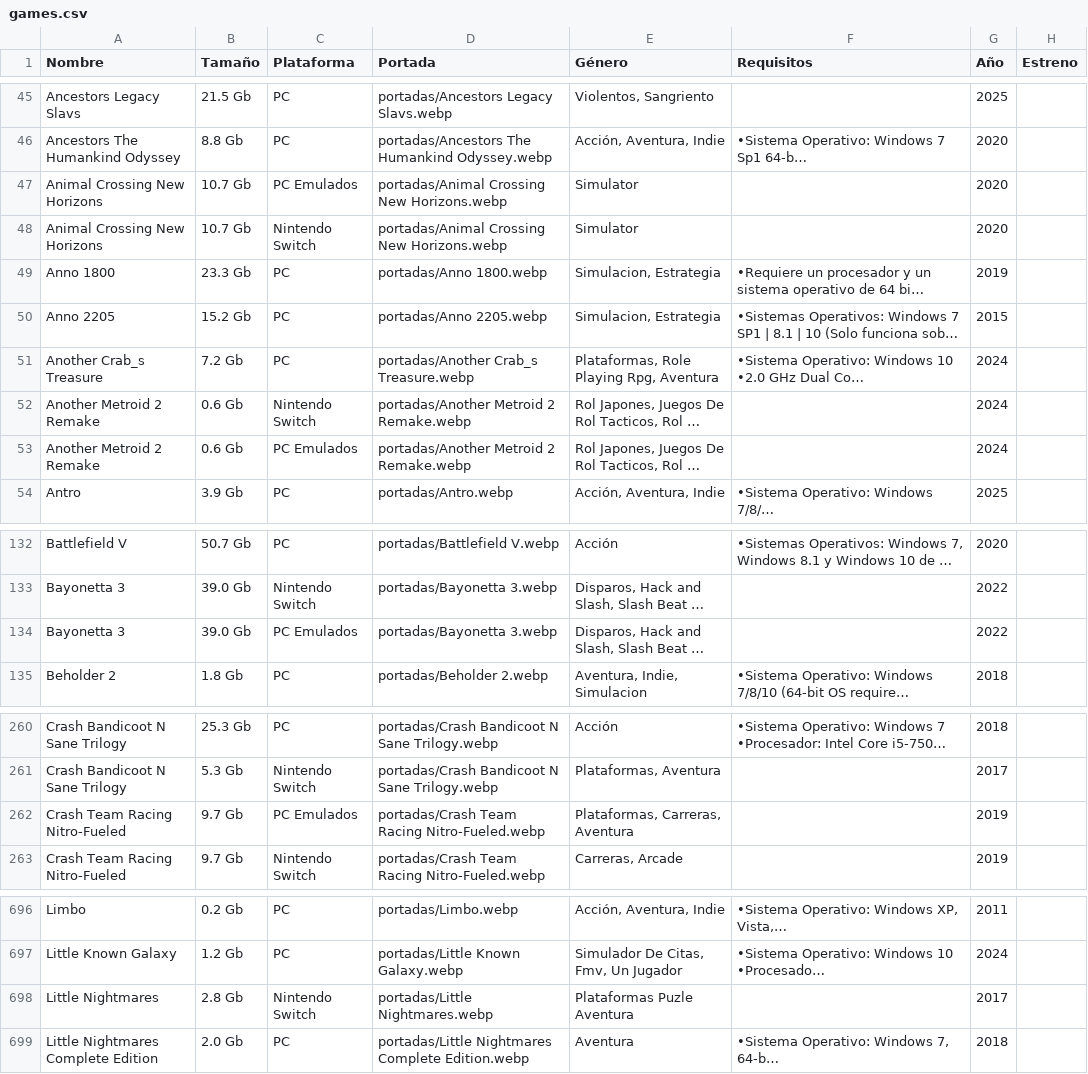
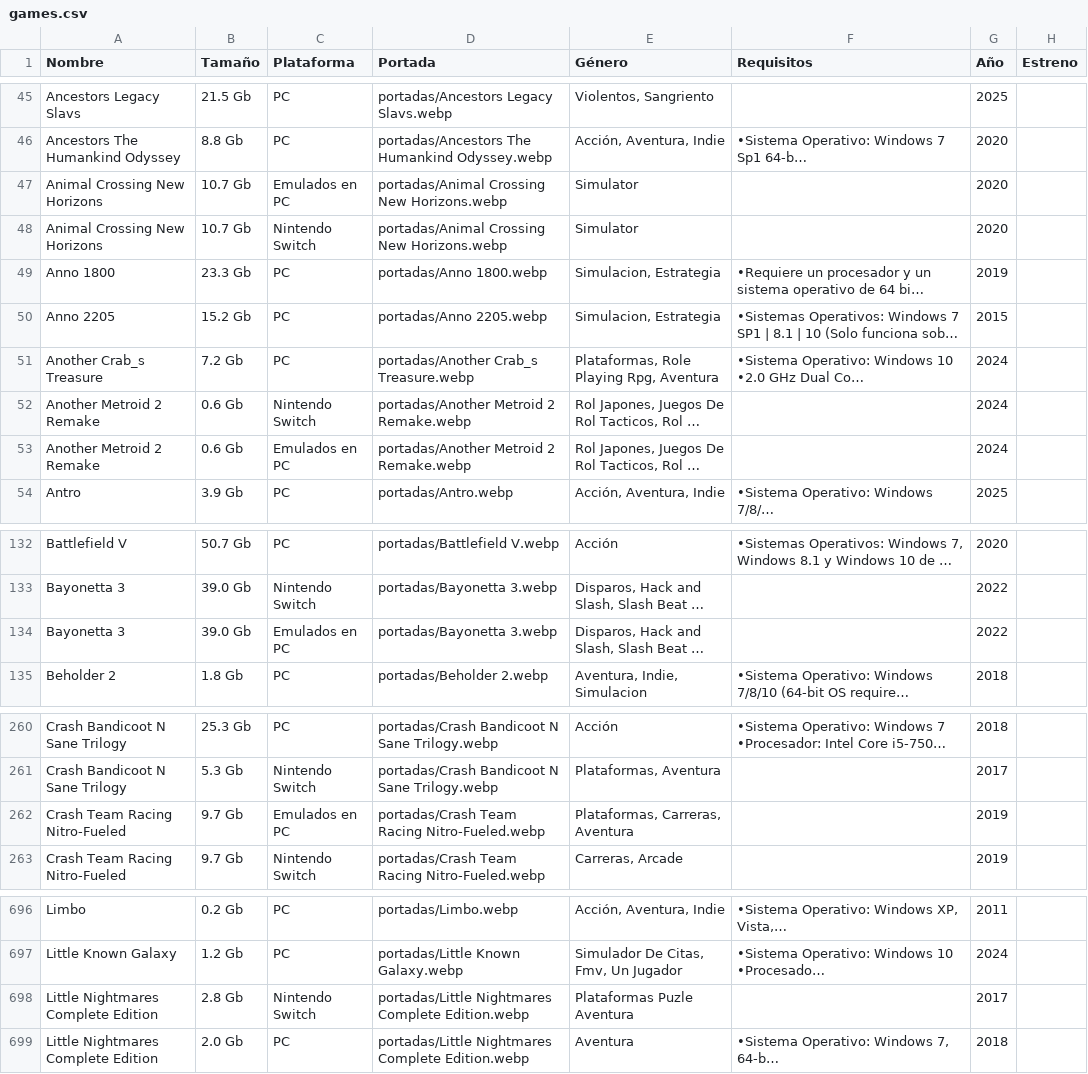
Before and after one commit to roberpc-coder/roberpc-coder.github.io, a CSV file: games.csv, drawn as a sheet; only a part is shown, gaps mark what is left out; long unchanged cells end in …; the diff covers the shown part only; the diff names each change by its address in the sheet, - before the commit and + after, or states it on an @@ line.

```diff
--- a/games.csv
+++ b/games.csv
-C47 (Plataforma): PC Emulados
+C47 (Plataforma): Emulados en PC
-C53 (Plataforma): PC Emulados
+C53 (Plataforma): Emulados en PC
-C134 (Plataforma): PC Emulados
+C134 (Plataforma): Emulados en PC
-C262 (Plataforma): PC Emulados
+C262 (Plataforma): Emulados en PC
-A698 (Nombre): Little Nightmares
+A698 (Nombre): Little Nightmares Complete Edition
-D698 (Portada): portadas/Little Nightmares.webp
+D698 (Portada): portadas/Little Nightmares Complete Edition.webp
```
Also changed, not shown: 5 moved rows and 31 edited cells elsewhere in this file, 10 other files.
